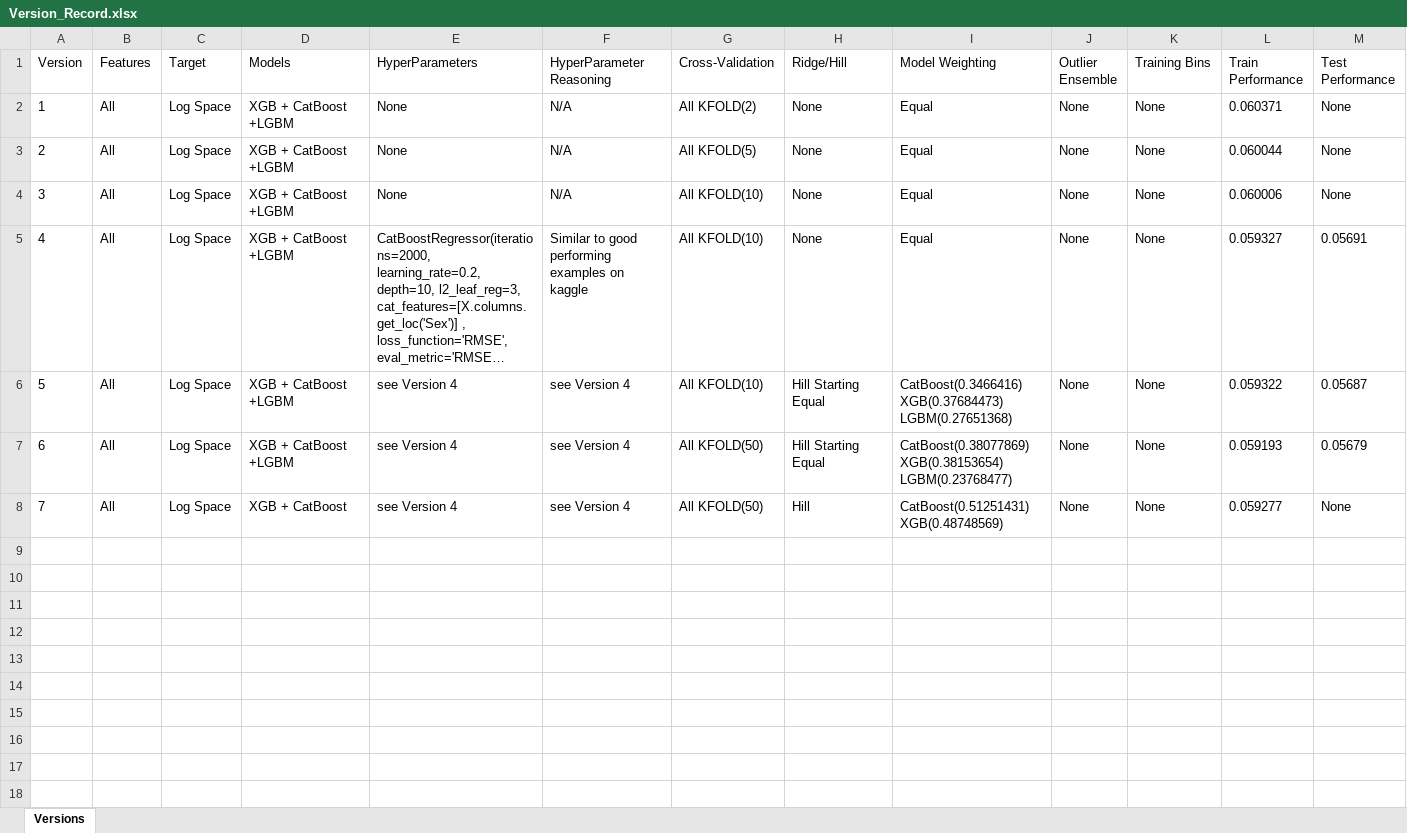
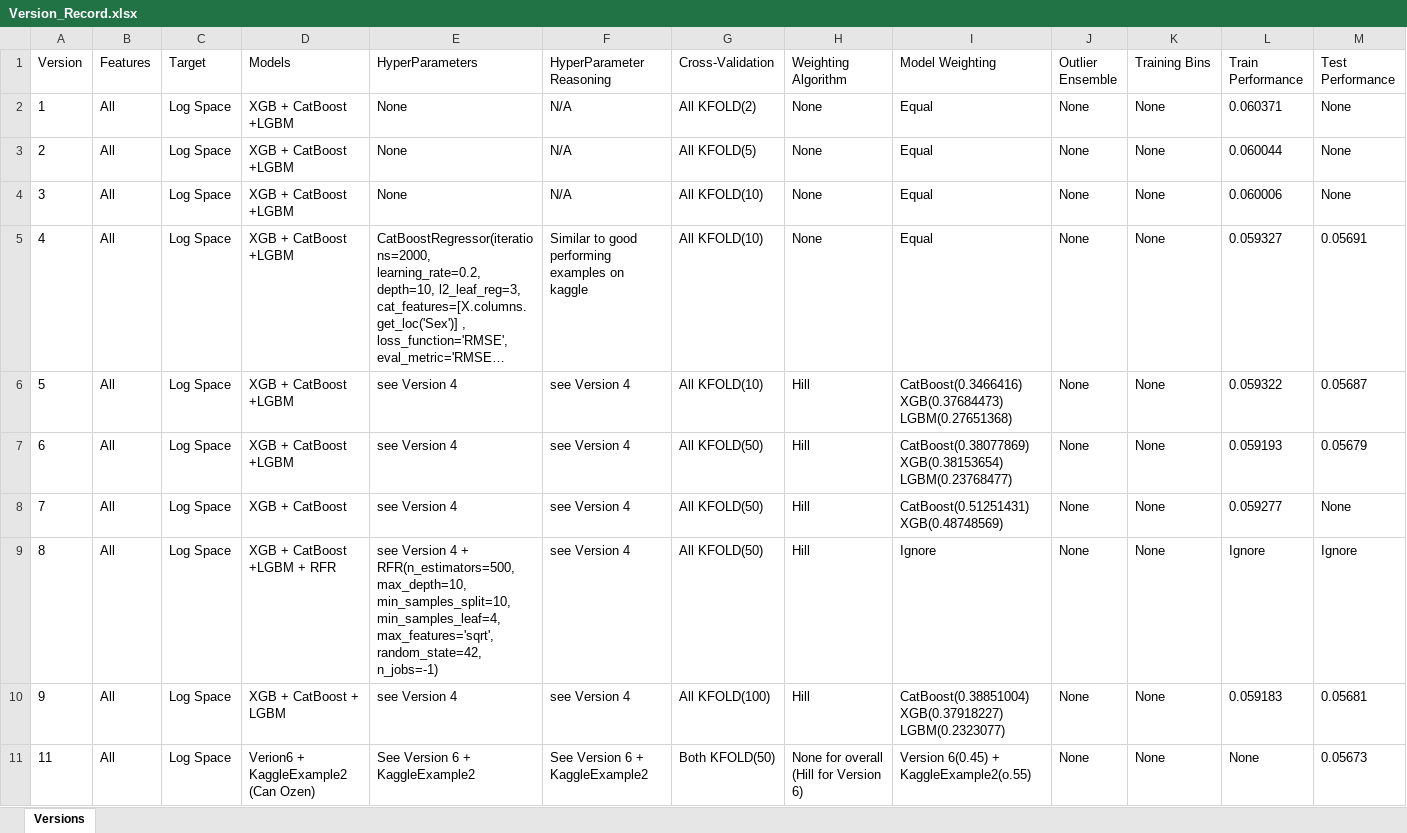
Before and after one commit to KevinMacAmhlaoibh/KagglePlaygroundS05E05, an Excel workbook: Version_Record.xlsx, sheet Versions, drawn as a sheet; only a part is shown; long unchanged cells end in …; values as stored, in another font and other column widths than the file's, no borders; table styles not drawn; rows hold the shown columns only; ↵ is a line break in a cell; the diff names each change by its address in the sheet, - before the commit and + after, or states it on an @@ line.

Commit message:
changes to new.ipynb as well as new notebooks for hyperparameter optimization

```diff
--- a/Version_Record.xlsx (sheet Versions)
+++ b/Version_Record.xlsx (sheet Versions)
-H1: Ridge/Hill
+H1: Weighting Algorithm
-H6:H7 (Weighting Algorithm): Hill Starting Equal
+H6:H7 (Weighting Algorithm): Hill
+row 9: 8 | All | Log Space | XGB + CatBoost +LGBM + RFR | see Version 4 + RFR(n_estimators=500, max_depth=10, min_samples_split=10, min_samples_leaf=4, max_features='sqrt', random_state=42, n_jobs=-1) | see Version 4 | All KFOLD(50) | Hill | Ignore | None | None | Ignore | Ignore
+row 10: 9 | All | Log Space | XGB + CatBoost + LGBM | see Version 4 | see Version 4 | All KFOLD(100) | Hill | CatBoost(0.38851004) ↵ XGB(0.37918227) ↵ LGBM(0.2323077) | None | None | 0.059183 | 0.05681
+row 11: 11 | All | Log Space | Verion6 + KaggleExample2 (Can Ozen) | See Version 6 + KaggleExample2 | See Version 6 + KaggleExample2 | Both KFOLD(50) | None for overall (Hill for Version 6) | Version 6(0.45) + KaggleExample2(o.55) | None | None | None | 0.05673
```
Also changed, not shown: 14 other files.
